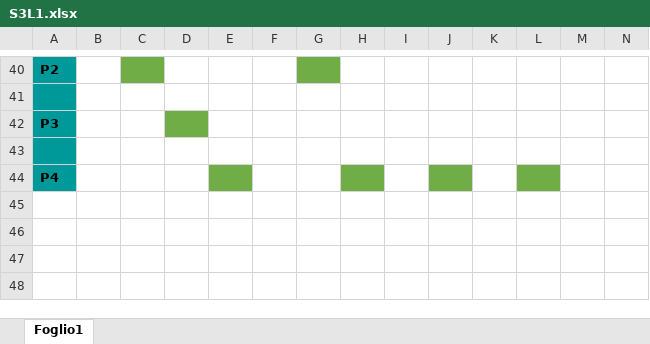
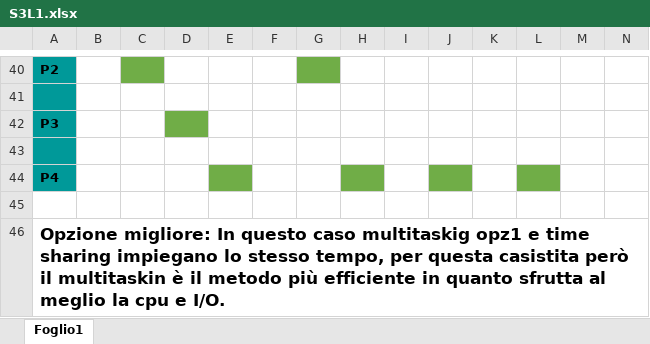
Before and after one commit to Astaroth303/consegne, an Excel workbook: UNIT1/S3/L1/S3L1.xlsx, sheet Foglio1, drawn as a sheet; only a part is shown, gaps mark what is left out; values as stored, in another font and other column widths than the file's, no borders; rows hold the shown columns only; the diff names each change by its address in the sheet, - before the commit and + after, or states it on an @@ line.

Commit message:
modifiche

```diff
--- a/UNIT1/S3/L1/S3L1.xlsx (sheet Foglio1)
+++ b/UNIT1/S3/L1/S3L1.xlsx (sheet Foglio1)
+row 45: (empty)
+row 46: Opzione migliore: In questo caso multitaskig opz1 e time sharing impiegano lo stesso tempo, per questa casistita però il multitaskin è il metodo più efficiente in quanto sfrutta al meglio la cpu e I/O.
```
